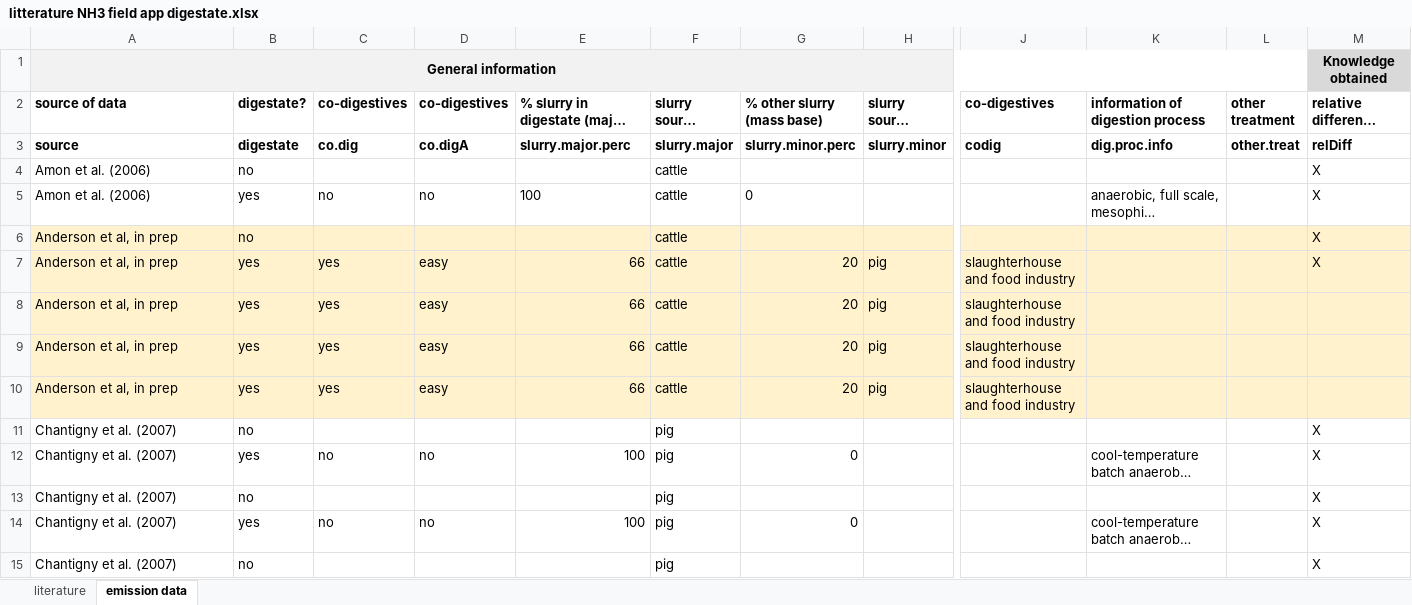
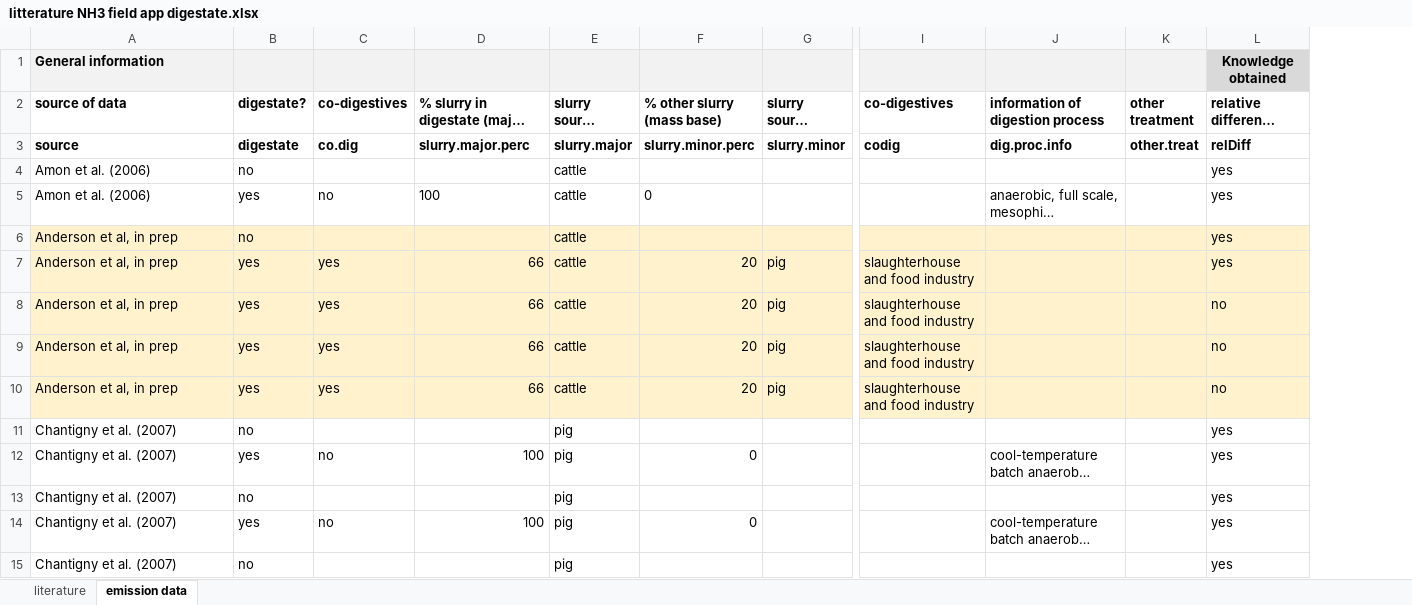
Before and after one commit to AU-BCE-EE/Pedersen-2023-app-digestate-NH3-review, an Excel workbook: lit_data/litterature NH3 field app digestate.xlsx, sheet emission data, drawn as a sheet; only a part is shown, gaps mark what is left out; long unchanged cells end in …; values as stored, in another font and other column widths than the file's, no borders; removed rows and columns are numbered as before the commit, all else as after; the diff covers the shown part only; the diff names each change by its address in the sheet, - before the commit and + after, or states it on an @@ line.

Commit message:
Worked on data manipulation

```diff
--- a/lit_data/litterature NH3 field app digestate.xlsx (sheet emission data)
+++ b/lit_data/litterature NH3 field app digestate.xlsx (sheet emission data)
-column D (co-digestives), rows 3-14: co.digA |  | no |  | easy | easy | easy | easy |  | no |  | no
-A1 alignment: center
+A1 alignment: left
-A1:L1 merged
-L4:L7: X
+L4:L7: yes
-L8:L10: (empty)
+L8:L10: no
-L11:L15: X
+L11:L15: yes
```
Also changed, not shown: 118 edited cells and cell formats elsewhere in this sheet, formulas that keep their value, 4 other files.
